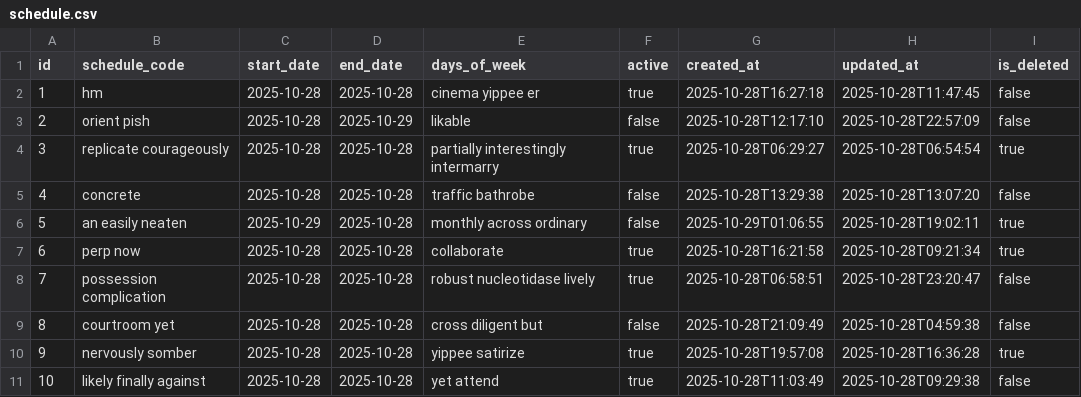
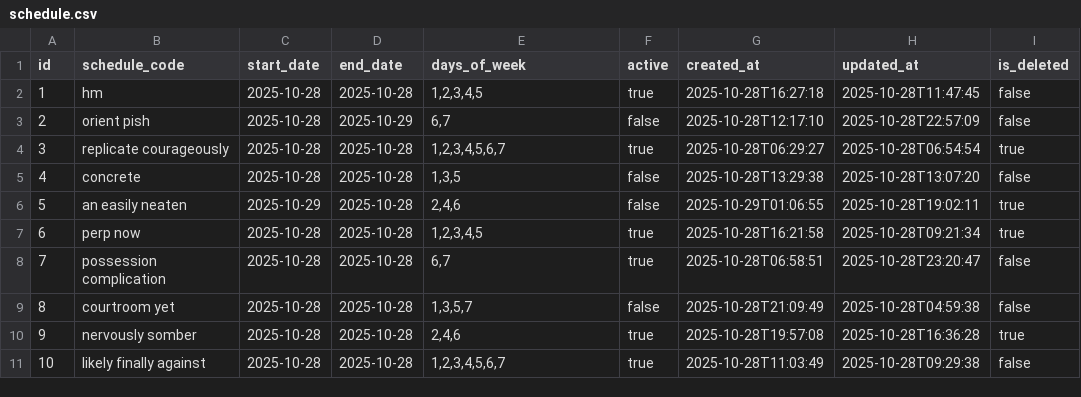
Before and after one commit to LeTrungMiniuh/ridehub, a CSV file: backend/ms_route/src/main/resources/config/liquibase/fake-data/schedule.csv, drawn as a sheet; only a part is shown; the diff names each change by its address in the sheet, - before the commit and + after, or states it on an @@ line.

Commit message:
feat: add days_of_week field to Schedule entity with validation

```diff
--- a/backend/ms_route/src/main/resources/config/liquibase/fake-data/schedule.csv
+++ b/backend/ms_route/src/main/resources/config/liquibase/fake-data/schedule.csv
-E2 (days_of_week): cinema yippee er
+E2 (days_of_week): 1,2,3,4,5
-E3 (days_of_week): likable
+E3 (days_of_week): 6,7
-E4 (days_of_week): partially interestingly intermarry
+E4 (days_of_week): 1,2,3,4,5,6,7
-E5 (days_of_week): traffic bathrobe
+E5 (days_of_week): 1,3,5
-E6 (days_of_week): monthly across ordinary
+E6 (days_of_week): 2,4,6
-E7 (days_of_week): collaborate
+E7 (days_of_week): 1,2,3,4,5
-E8 (days_of_week): robust nucleotidase lively
+E8 (days_of_week): 6,7
-E9 (days_of_week): cross diligent but
+E9 (days_of_week): 1,3,5,7
-E10 (days_of_week): yippee satirize
+E10 (days_of_week): 2,4,6
-E11 (days_of_week): yet attend
+E11 (days_of_week): 1,2,3,4,5,6,7
```
Also changed, not shown: 1 other file.
